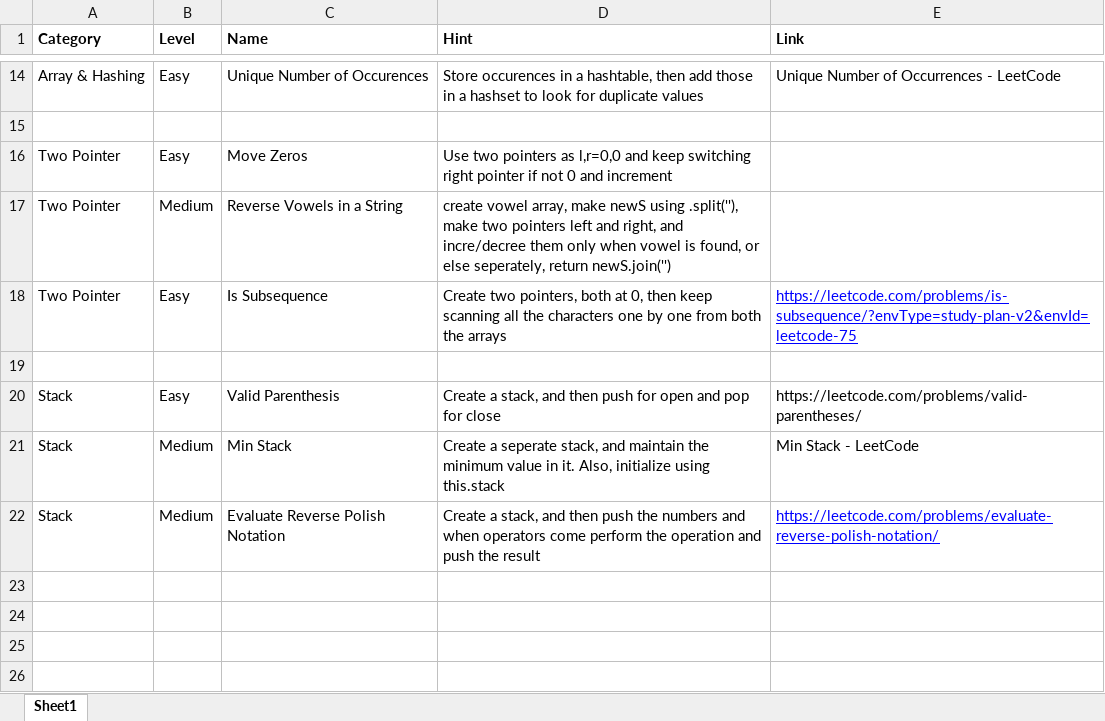
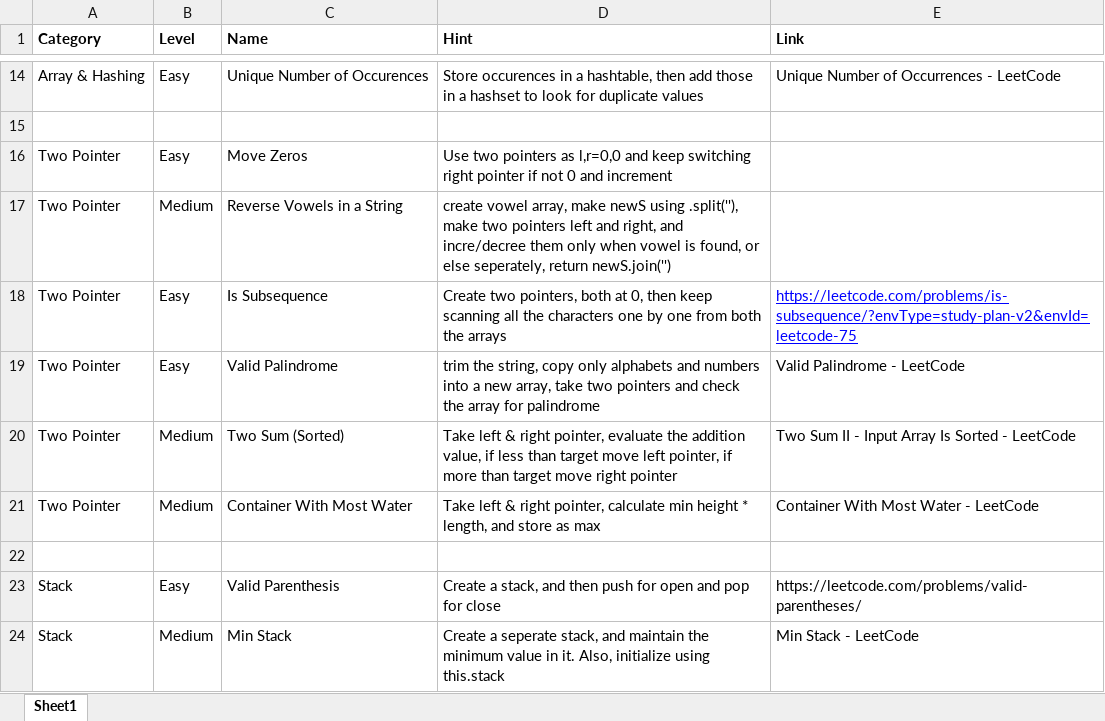
Before and after one commit to kunalpal101/NeetCode-DSA, an Excel workbook: LeetCode 75.xlsx, sheet Sheet1, drawn as a sheet; only a part is shown, gaps mark what is left out; the shorter side is filled out with more unchanged rows; values as stored, in another font and other column widths than the file's, no borders; the diff names each change by its address in the sheet, - before the commit and + after, or states it on an @@ line.

Commit message:
Updated Excel file

```diff
--- a/LeetCode 75.xlsx (sheet Sheet1)
+++ b/LeetCode 75.xlsx (sheet Sheet1)
+row 19: Two Pointer | Easy | Valid Palindrome | trim the string, copy only alphabets and numbers into a new array, take two pointers and check the array for palindrome | Valid Palindrome - LeetCode
+row 20: Two Pointer | Medium | Two Sum (Sorted) | Take left & right pointer, evaluate the addition value, if less than target move left pointer, if more than target move right pointer | Two Sum II - Input Array Is Sorted - LeetCode
+row 21: Two Pointer | Medium | Container With Most Water | Take left & right pointer, calculate min height * length, and store as max | Container With Most Water - LeetCode
```
